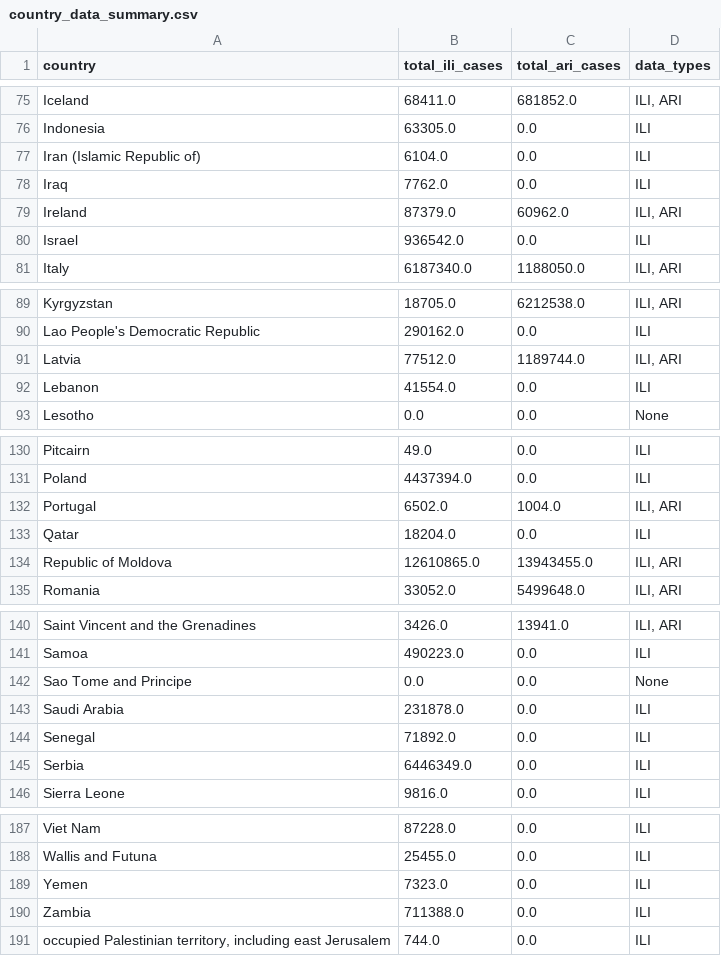
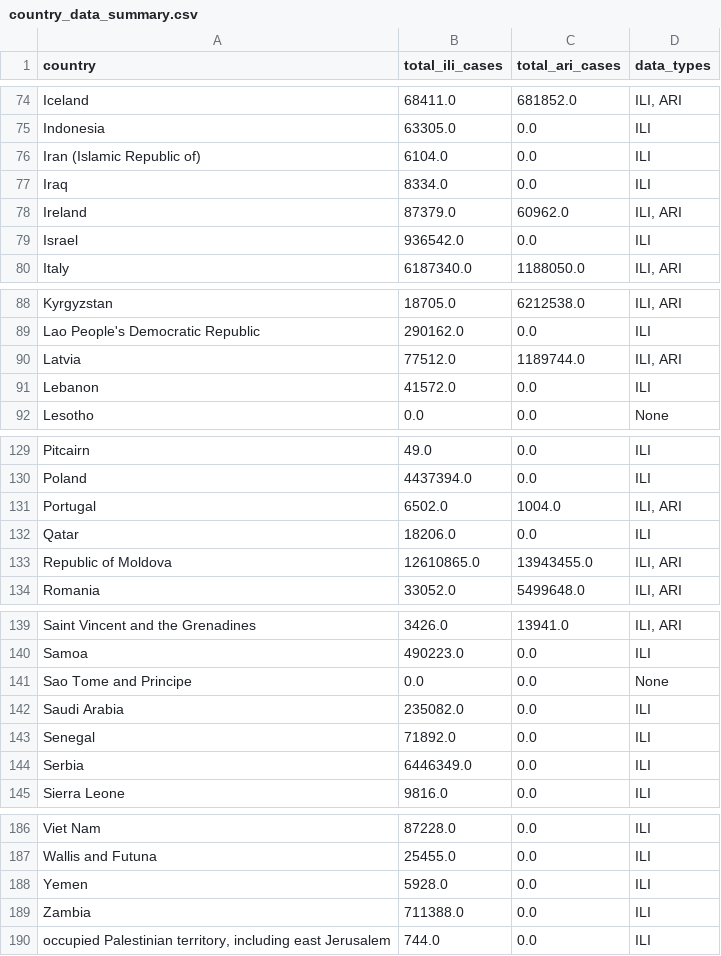
Before and after one commit to kinggongzilla/influenza_prediction, a CSV file: forecast_pipeline/country_data_summary.csv, drawn as a sheet; only a part is shown, gaps mark what is left out; the diff covers the shown part only.

Commit message:
Fix mixed-scale ILI/ARI series: parallel-reporting guard in extractor
Some countries (19, incl. Russia, Colombia, UK components) report ILI and
ARI simultaneously on very different scales (sentinel ILI network next to
national ARI totals). The ILI-preferred/ARI-fallback combiner spliced
100k+ ARI weeks into tens-scale ILI series (e.g. Russia nowcast: 33
'cases' for a 144M-population country).

extract_combined_data() now keeps only the larger-scale (usually national)
indicator when both are reported in parallel for >=26 weeks and positive
medians differ by >10x, provided the winner passes the quality-screen
floors (>=156 weeks, >=4 years). Clean mid-series switches (Italy,
Netherlands) are unaffected.

Also hardens extraction against the 2026-08-26 WHO feed, whose one
misaligned junk row (a date in ARI_CASE) made the column object-dtype and
crashed the daily cron at country #3; indicator columns are now coerced
to numeric (junk -> NaN).

Re-extracted all 89 countries, re-inferred the 31 with changed series on
the frozen model, regenerated details + map, updated methodology page.
Russia nowcast is now a realistic 171.7k ARI cases (was 33).
training_countries.json: same 89 countries, Thailand still excluded.

```diff
--- a/forecast_pipeline/country_data_summary.csv
+++ b/forecast_pipeline/country_data_summary.csv
@@ -77,3 +76,3 @@ Indonesia,63305.0,0.0,ILI
 Iran (Islamic Republic of),6104.0,0.0,ILI
-Iraq,7762.0,0.0,ILI
+Iraq,8334.0,0.0,ILI
 Ireland,87379.0,60962.0,"ILI, ARI"
@@ -91,3 +90,3 @@ Lao People's Democratic Republic,290162.0,0.0,ILI
 Latvia,77512.0,1189744.0,"ILI, ARI"
-Lebanon,41554.0,0.0,ILI
+Lebanon,41572.0,0.0,ILI
 Lesotho,0.0,0.0,None
@@ -132,3 +131,3 @@ Poland,4437394.0,0.0,ILI
 Portugal,6502.0,1004.0,"ILI, ARI"
-Qatar,18204.0,0.0,ILI
+Qatar,18206.0,0.0,ILI
 Republic of Moldova,12610865.0,13943455.0,"ILI, ARI"
@@ -142,3 +141,3 @@ Samoa,490223.0,0.0,ILI
 Sao Tome and Principe,0.0,0.0,None
-Saudi Arabia,231878.0,0.0,ILI
+Saudi Arabia,235082.0,0.0,ILI
 Senegal,71892.0,0.0,ILI
@@ -188,3 +187,3 @@ Viet Nam,87228.0,0.0,ILI
 Wallis and Futuna,25455.0,0.0,ILI
-Yemen,7323.0,0.0,ILI
+Yemen,5928.0,0.0,ILI
 Zambia,711388.0,0.0,ILI
```
Also changed, not shown: 1 removed row and 8 edited cells elsewhere in this file, 6 other files.
